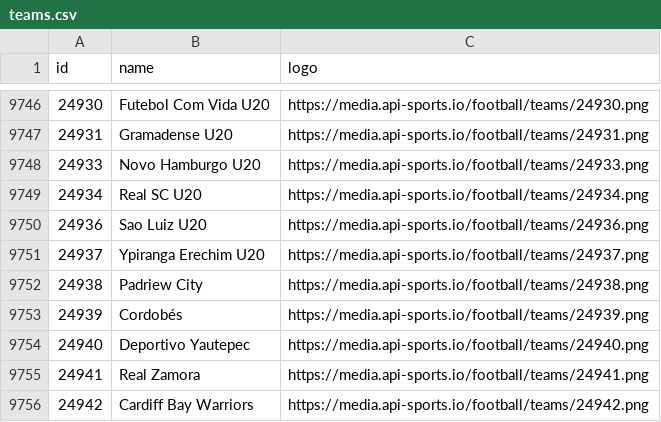
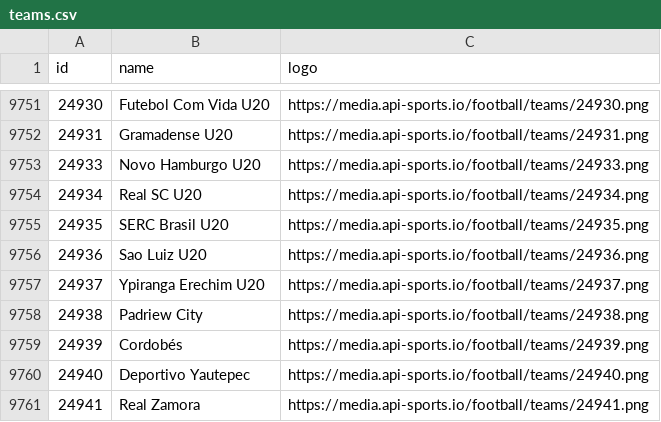
Before and after one commit to SebWae/football-api-data, a CSV file: data/teams.csv, drawn as a sheet; only a part is shown, gaps mark what is left out; the shorter side is filled out with more unchanged rows; the diff covers the shown part only.

```diff
--- a/data/teams.csv
+++ b/data/teams.csv
@@ -9749,2 +9754,3 @@ id,name,logo
 24934,Real SC U20,https://media.api-sports.io/football/teams/24934.png
+24935,SERC Brasil U20,https://media.api-sports.io/football/teams/24935.png
 24936,Sao Luiz U20,https://media.api-sports.io/football/teams/24936.png
```
Also changed, not shown: 5 added rows elsewhere in this file.
